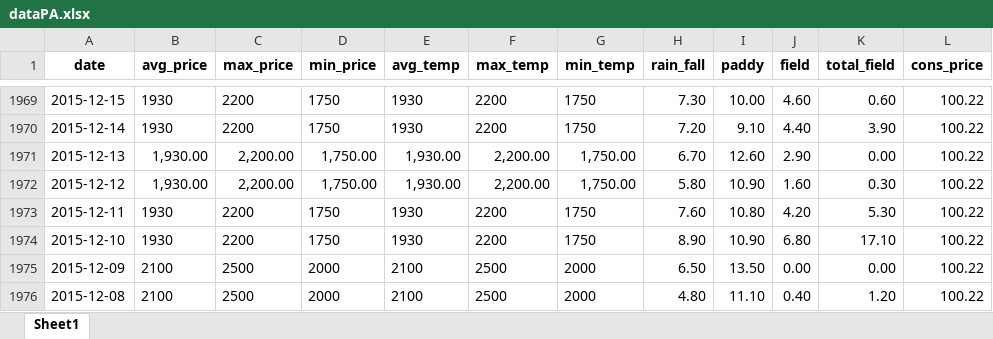
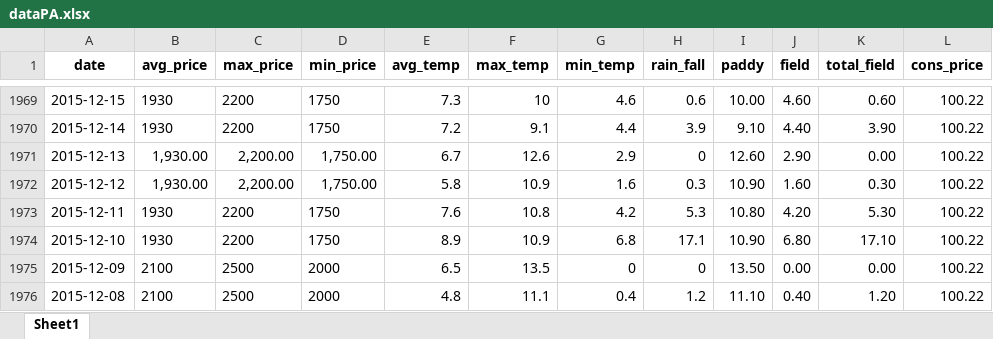
Before and after one commit to sunnyjamm/regression-repo-9, an Excel workbook: datas/dataPA.xlsx, sheet Sheet1, drawn as a sheet; only a part is shown, gaps mark what is left out; values as stored, in another font and other column widths than the file's, no borders; the diff covers the shown part only; the diff names each change by its address in the sheet, - before the commit and + after, or states it on an @@ line.

```diff
--- a/datas/dataPA.xlsx (sheet Sheet1)
+++ b/datas/dataPA.xlsx (sheet Sheet1)
-E1969 (avg_temp): 1930
+E1969 (avg_temp): 7.3
-F1969 (max_temp): 2200
+F1969 (max_temp): 10
-G1969 (min_temp): 1750
+G1969 (min_temp): 4.6
-H1969 (rain_fall): 7.30
+H1969 (rain_fall): 0.6
-E1970 (avg_temp): 1930
+E1970 (avg_temp): 7.2
-F1970 (max_temp): 2200
+F1970 (max_temp): 9.1
-G1970 (min_temp): 1750
+G1970 (min_temp): 4.4
-H1970 (rain_fall): 7.20
+H1970 (rain_fall): 3.9
-E1971 (avg_temp): 1,930.00
+E1971 (avg_temp): 6.7
-F1971 (max_temp): 2,200.00
+F1971 (max_temp): 12.6
-G1971 (min_temp): 1,750.00
+G1971 (min_temp): 2.9
-H1971 (rain_fall): 6.70
+H1971 (rain_fall): 0
-E1972 (avg_temp): 1,930.00
+E1972 (avg_temp): 5.8
-F1972 (max_temp): 2,200.00
+F1972 (max_temp): 10.9
-G1972 (min_temp): 1,750.00
+G1972 (min_temp): 1.6
-H1972 (rain_fall): 5.80
+H1972 (rain_fall): 0.3
-E1973 (avg_temp): 1930
+E1973 (avg_temp): 7.6
-F1973 (max_temp): 2200
+F1973 (max_temp): 10.8
-G1973 (min_temp): 1750
+G1973 (min_temp): 4.2
-H1973 (rain_fall): 7.60
+H1973 (rain_fall): 5.3
-E1974 (avg_temp): 1930
+E1974 (avg_temp): 8.9
-F1974 (max_temp): 2200
+F1974 (max_temp): 10.9
-G1974 (min_temp): 1750
+G1974 (min_temp): 6.8
-H1974 (rain_fall): 8.90
+H1974 (rain_fall): 17.1
-E1975 (avg_temp): 2100
+E1975 (avg_temp): 6.5
-F1975 (max_temp): 2500
+F1975 (max_temp): 13.5
-G1975 (min_temp): 2000
+G1975 (min_temp): 0
-H1975 (rain_fall): 6.50
+H1975 (rain_fall): 0
-E1976 (avg_temp): 2100
+E1976 (avg_temp): 4.8
-F1976 (max_temp): 2500
+F1976 (max_temp): 11.1
-G1976 (min_temp): 2000
+G1976 (min_temp): 0.4
-H1976 (rain_fall): 4.80
+H1976 (rain_fall): 1.2
```
Also changed, not shown: 1428 edited cells elsewhere in this sheet, 7 other files.
